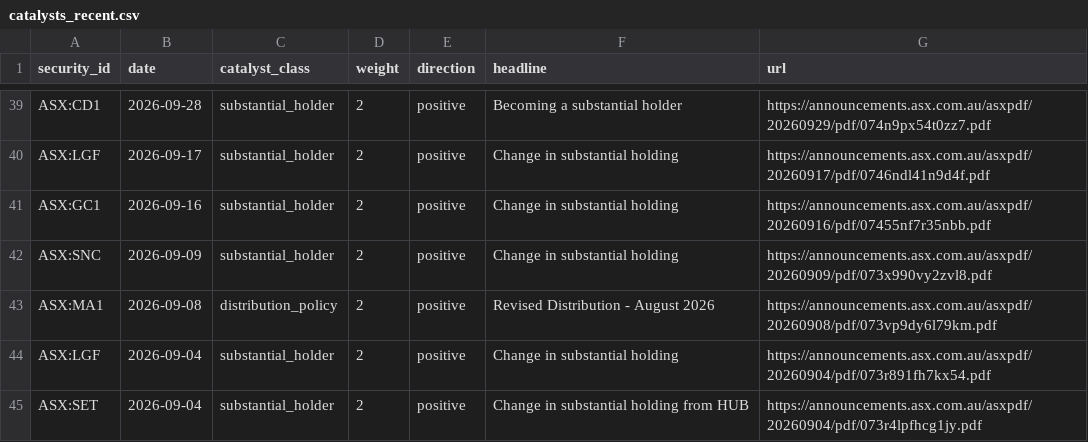
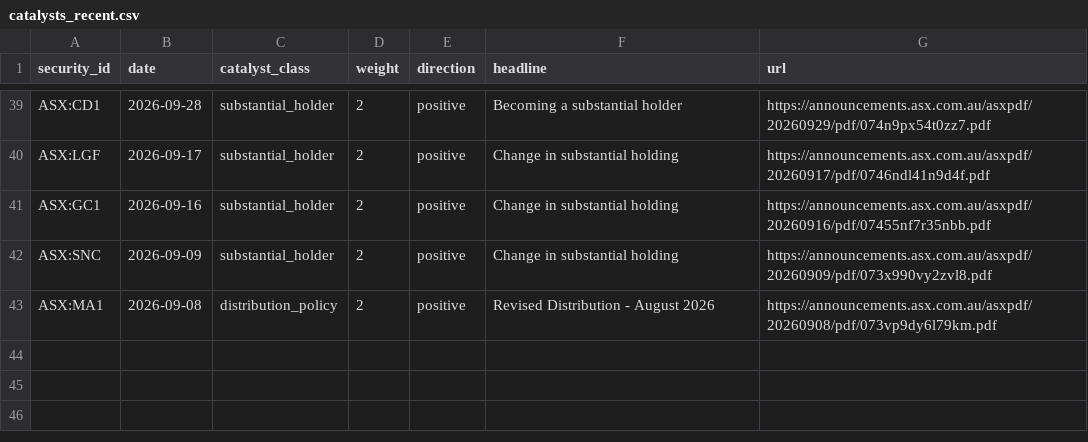
Before and after one commit to hdcapital/cef-research, a CSV file: outputs/live/catalysts_recent.csv, drawn as a sheet; only a part is shown, gaps mark what is left out.

```diff
--- a/outputs/live/catalysts_recent.csv
+++ b/outputs/live/catalysts_recent.csv
@@ -43,3 +43 @@ ASX:SNC,2026-09-09,substantial_holder,2,positive,Change in substantial holding,h
 ASX:MA1,2026-09-08,distribution_policy,2,positive,Revised Distribution - August 2026,https://announcements.asx.com.au/asxpdf/20260908/pdf/073vp9dy6l79km.pdf
-ASX:LGF,2026-09-04,substantial_holder,2,positive,Change in substantial holding,https://announcements.asx.com.au/asxpdf/20260904/pdf/073r891fh7kx54.pdf
-ASX:SET,2026-09-04,substantial_holder,2,positive,Change in substantial holding from HUB,https://announcements.asx.com.au/asxpdf/20260904/pdf/073r4lpfhcg1jy.pdf
```
Also changed, not shown: outputs/live/ideas_latest.csv, outputs/live/nav_quarantine.csv, 13 other files.
